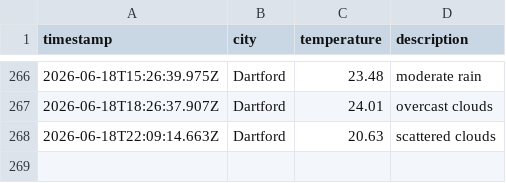
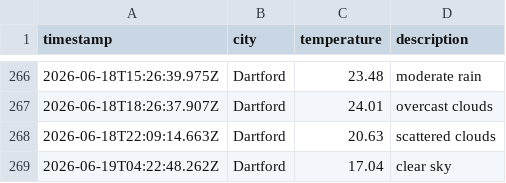
Before and after one commit to sk850/Weather-app-js, a CSV file: data/weather_log.csv, drawn as a sheet; only a part is shown, gaps mark what is left out.

```diff
--- a/data/weather_log.csv
+++ b/data/weather_log.csv
@@ -268 +268,2 @@ timestamp,city,temperature,description
 2026-06-18T22:09:14.663Z,Dartford,20.63,scattered clouds
+2026-06-19T04:22:48.262Z,Dartford,17.04,clear sky
```
Also changed, not shown: 1 other file.
